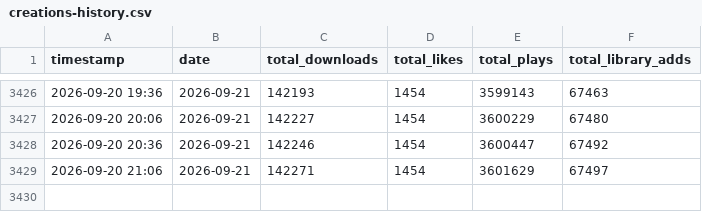
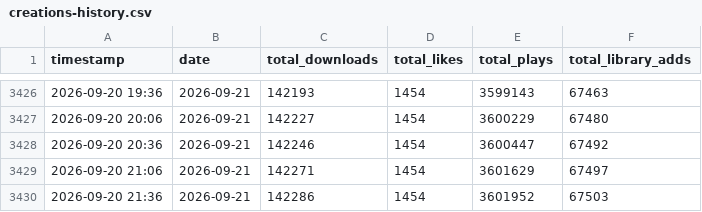
Before and after one commit to TownGG/towngg-portfolio, a CSV file: assets/data/creations-history.csv, drawn as a sheet; only a part is shown, gaps mark what is left out.

```diff
--- a/assets/data/creations-history.csv
+++ b/assets/data/creations-history.csv
@@ -3429 +3429,2 @@ timestamp,date,total_downloads,total_likes,total_plays,total_library_adds
 2026-09-20 21:06,2026-09-21,142271,1454,3601629,67497
+2026-09-20 21:36,2026-09-21,142286,1454,3601952,67503
```
Also changed, not shown: assets/data/creations-mod-daily.csv, 2 other files.
